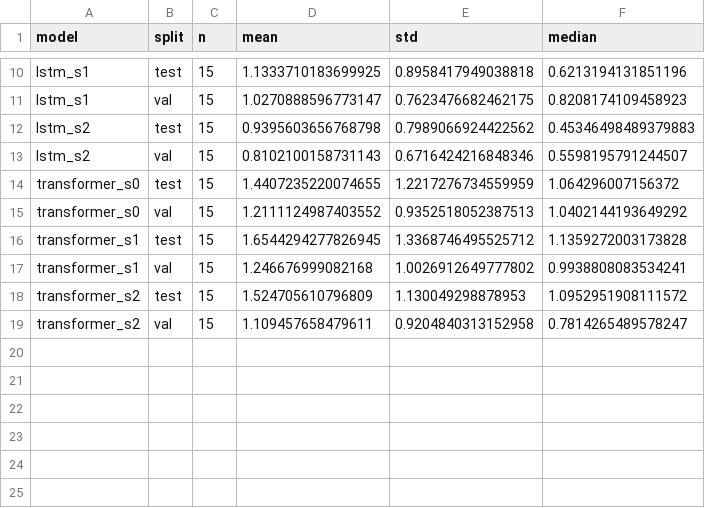
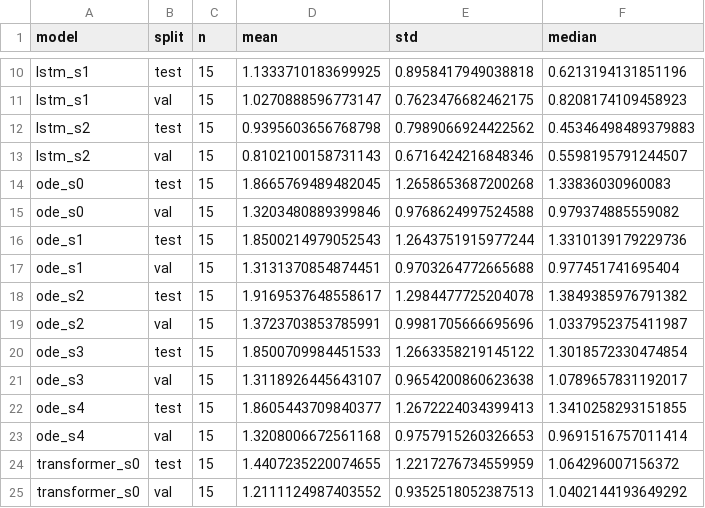
Before and after one commit to Simar0108/Continuous-Modeling-of-Weed-Growth-Trajectory, a CSV file: figures/h1_lock/extrap_summary.csv, drawn as a sheet; only a part is shown, gaps mark what is left out; the shorter side is filled out with more unchanged rows.

```diff
--- a/figures/h1_lock/extrap_summary.csv
+++ b/figures/h1_lock/extrap_summary.csv
@@ -13,2 +13,12 @@ lstm_s2,test,15,0.9395603656768798,0.7989066924422562,0.45346498489379883
 lstm_s2,val,15,0.8102100158731143,0.6716424216848346,0.5598195791244507
+ode_s0,test,15,1.8665769489482045,1.2658653687200268,1.33836030960083
+ode_s0,val,15,1.3203480889399846,0.9768624997524588,0.979374885559082
+ode_s1,test,15,1.8500214979052543,1.2643751915977244,1.3310139179229736
+ode_s1,val,15,1.3131370854874451,0.9703264772665688,0.977451741695404
+ode_s2,test,15,1.9169537648558617,1.2984477725204078,1.3849385976791382
+ode_s2,val,15,1.3723703853785991,0.9981705666695696,1.0337952375411987
+ode_s3,test,15,1.8500709984451533,1.2663358219145122,1.3018572330474854
+ode_s3,val,15,1.3118926445643107,0.9654200860623638,1.0789657831192017
+ode_s4,test,15,1.8605443709840377,1.2672224034399413,1.3410258293151855
+ode_s4,val,15,1.3208006672561168,0.9757915260326653,0.9691516757011414
 transformer_s0,test,15,1.4407235220074655,1.2217276734559959,1.064296007156372
```
Also changed, not shown: figures/h1_lock/extrap_per_track.csv, 3 other files.
